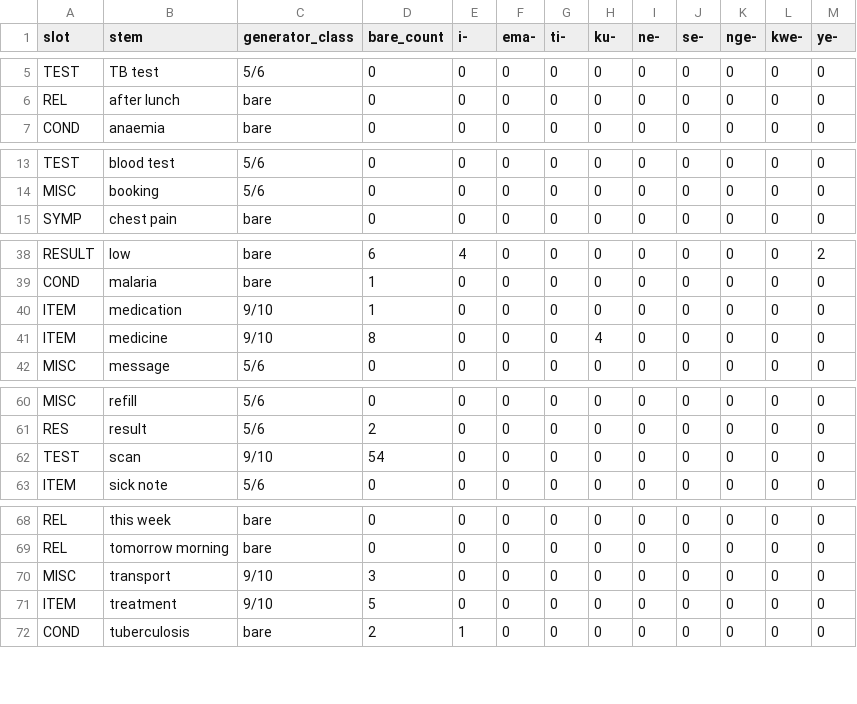
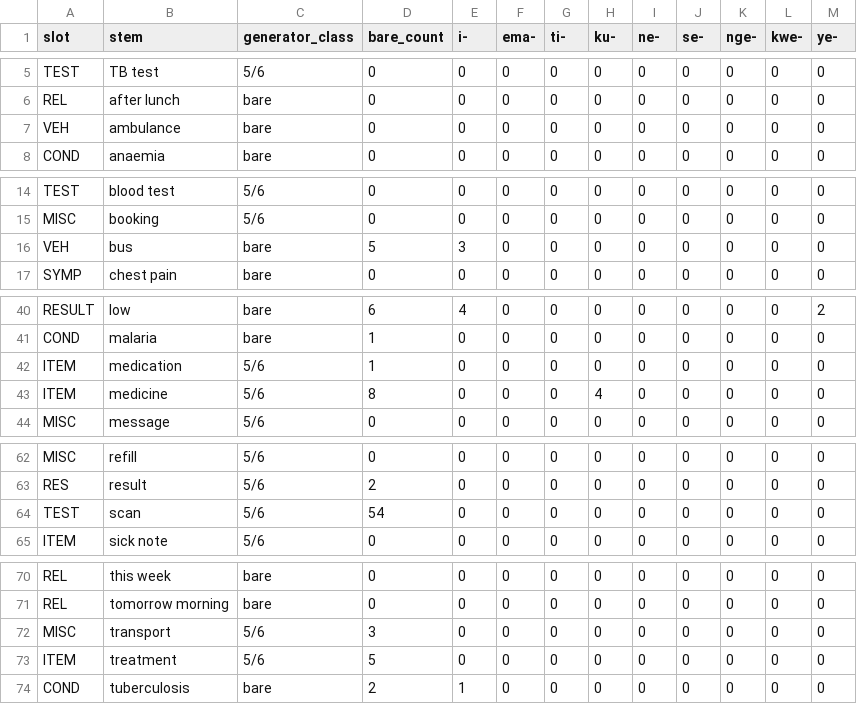
Before and after one commit to ydfriedman/Eswatini-ASR, a TSV file: 07_ASR_SiSwati/data/synth_text/loan_evidence.tsv, drawn as a sheet; only a part is shown, gaps mark what is left out.

```diff
--- a/07_ASR_SiSwati/data/synth_text/loan_evidence.tsv
+++ b/07_ASR_SiSwati/data/synth_text/loan_evidence.tsv
@@ -6,2 +6,3 @@ TEST	TB test	5/6	0	0	0	0	0	0	0	0	0	0
 REL	after lunch	bare	0	0	0	0	0	0	0	0	0	0
+VEH	ambulance	bare	0	0	0	0	0	0	0	0	0	0
 COND	anaemia	bare	0	0	0	0	0	0	0	0	0	0
@@ -14,2 +15,3 @@ TEST	blood test	5/6	0	0	0	0	0	0	0	0	0	0
 MISC	booking	5/6	0	0	0	0	0	0	0	0	0	0
+VEH	bus	bare	5	3	0	0	0	0	0	0	0	0
 SYMP	chest pain	bare	0	0	0	0	0	0	0	0	0	0
@@ -39,4 +41,4 @@ RESULT	low	bare	6	4	0	0	0	0	0	0	0	2
 COND	malaria	bare	1	0	0	0	0	0	0	0	0	0
-ITEM	medication	9/10	1	0	0	0	0	0	0	0	0	0
-ITEM	medicine	9/10	8	0	0	0	4	0	0	0	0	0
+ITEM	medication	5/6	1	0	0	0	0	0	0	0	0	0
+ITEM	medicine	5/6	8	0	0	0	4	0	0	0	0	0
 MISC	message	5/6	0	0	0	0	0	0	0	0	0	0
@@ -61,3 +63,3 @@ MISC	refill	5/6	0	0	0	0	0	0	0	0	0	0
 RES	result	5/6	2	0	0	0	0	0	0	0	0	0
-TEST	scan	9/10	54	0	0	0	0	0	0	0	0	0
+TEST	scan	5/6	54	0	0	0	0	0	0	0	0	0
 ITEM	sick note	5/6	0	0	0	0	0	0	0	0	0	0
@@ -69,4 +71,4 @@ REL	this week	bare	0	0	0	0	0	0	0	0	0	0
 REL	tomorrow morning	bare	0	0	0	0	0	0	0	0	0	0
-MISC	transport	9/10	3	0	0	0	0	0	0	0	0	0
-ITEM	treatment	9/10	5	0	0	0	0	0	0	0	0	0
+MISC	transport	5/6	3	0	0	0	0	0	0	0	0	0
+ITEM	treatment	5/6	5	0	0	0	0	0	0	0	0	0
 COND	tuberculosis	bare	2	1	0	0	0	0	0	0	0	0
```
Also changed, not shown: 07_ASR_SiSwati/data/synth_text/review_sample.tsv, 11 other files.
